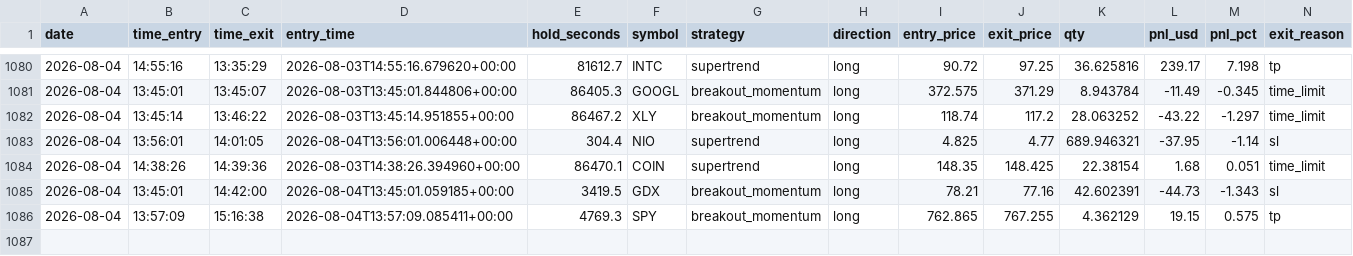
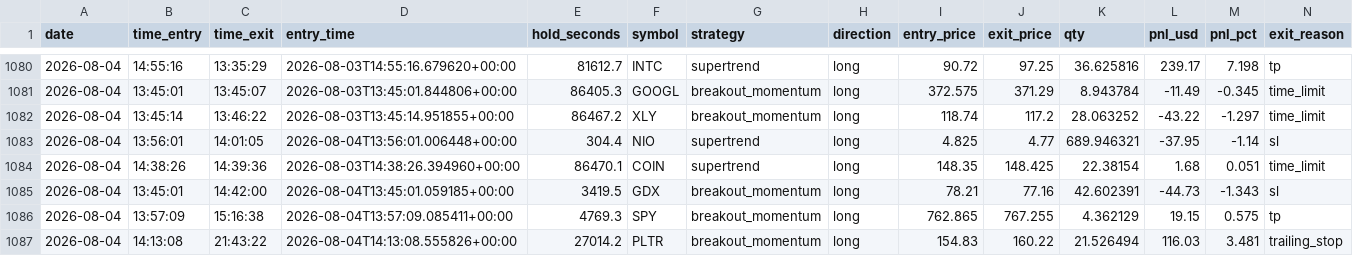
Before and after one commit to fs1911/TradingBot, a CSV file: logs/trading_journal.csv, drawn as a sheet; only a part is shown, gaps mark what is left out; rows hold the shown columns only; the diff names each change by its address in the sheet, - before the commit and + after, or states it on an @@ line.

Commit message:
Auto-sync trading journal 2026-08-04

```diff
--- a/logs/trading_journal.csv
+++ b/logs/trading_journal.csv
+row 1087: 2026-08-04 | 14:13:08 | 21:43:22 | 2026-08-04T14:13:08.555826+00:00 | 27014.2 | PLTR | breakout_momentum | long | 154.83 | 160.22 | 21.526494 | 116.03 | 3.481 | trailing_stop
```
